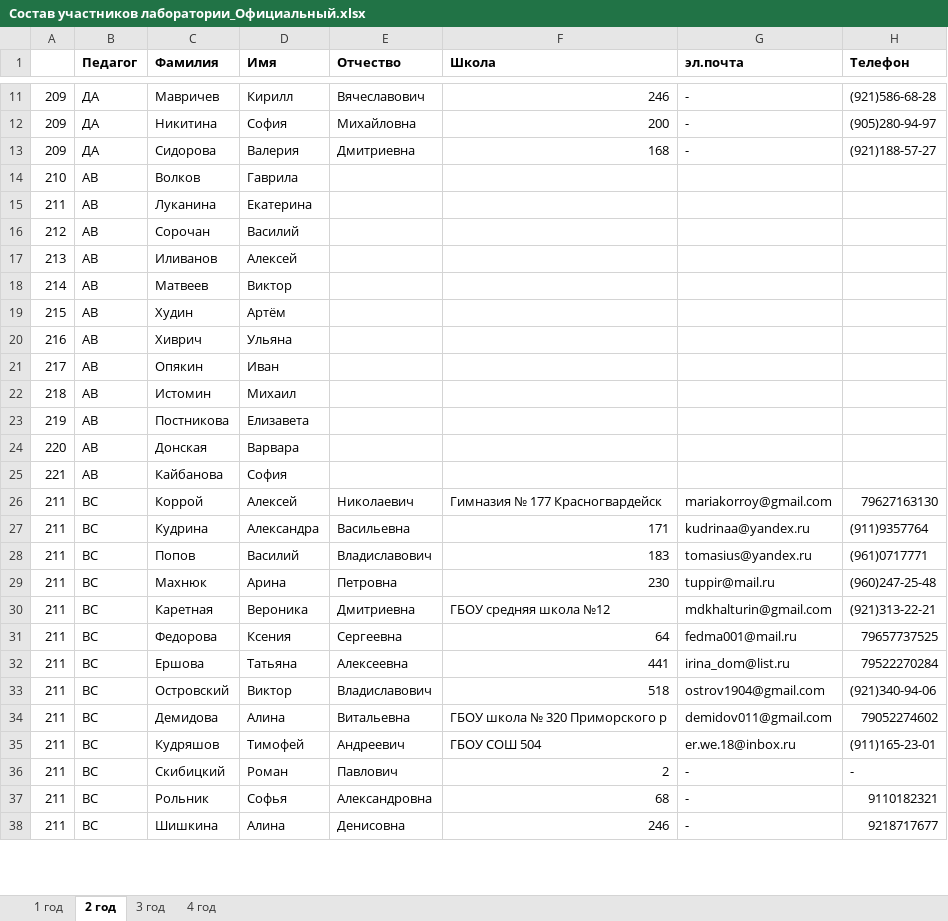
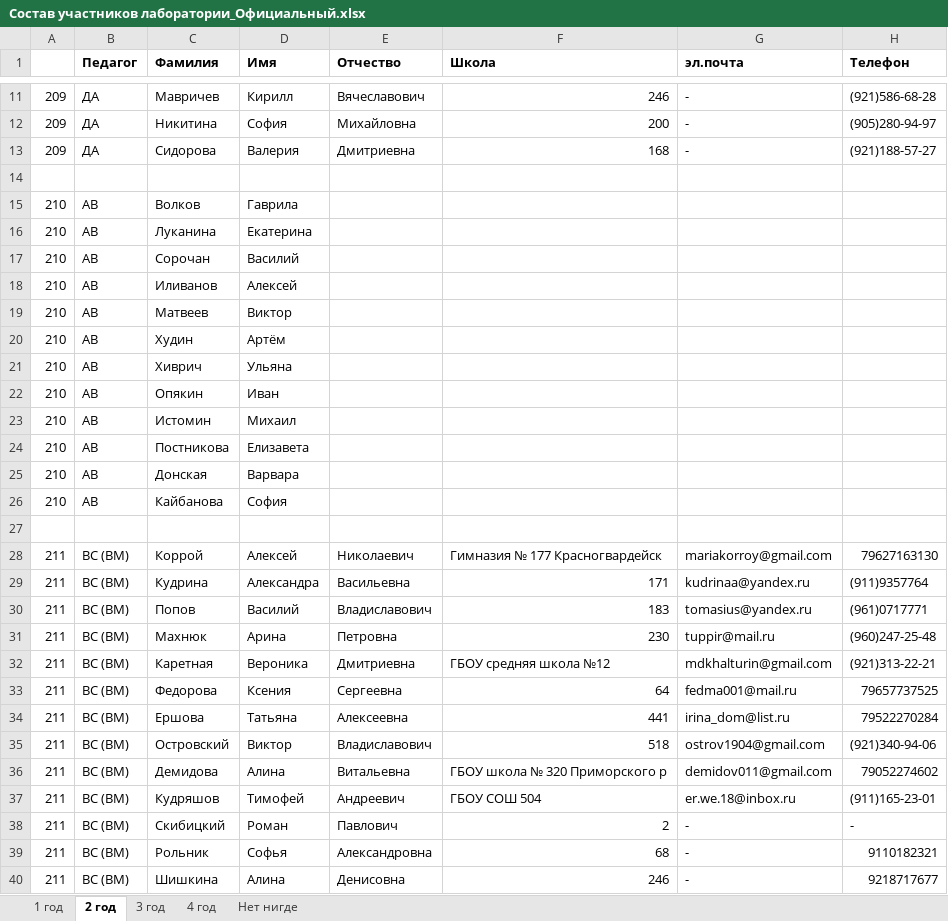
Before and after one commit to polydora/Lab-processings, an Excel workbook: Официальные группы/Группы 2021-2022/Состав участников лаборатории_Официальный.xlsx, sheet 2 год, drawn as a sheet; only a part is shown, gaps mark what is left out; values as stored, in another font and other column widths than the file's, no borders; addresses are those after the commit; rows hold the shown columns only; the diff covers the shown part only; the diff names each change by its address in the sheet, - before the commit and + after, or states it on an @@ line.

```diff
--- a/Официальные группы/Группы 2021-2022/Состав участников лаборатории_Официальный.xlsx (sheet 2 год)
+++ b/Официальные группы/Группы 2021-2022/Состав участников лаборатории_Официальный.xlsx (sheet 2 год)
+sheet tab: Нет нигде
+row 14: (empty)
-A16: 211
+A16: 210
-A17: 212
+A17: 210
-A18: 213
+A18: 210
-A19: 214
+A19: 210
-A20: 215
+A20: 210
-A21: 216
+A21: 210
-A22: 217
+A22: 210
-A23: 218
+A23: 210
-A24: 219
+A24: 210
-A25: 220
+A25: 210
-A26: 221
+A26: 210
+row 27: (empty)
-B28:B40 (Педагог): ВС
+B28:B40 (Педагог): ВС (ВМ)
```
Also changed, not shown: 10 edited cells elsewhere in this sheet, sheet 3 год, sheet 1 год, sheet 4 год, 19 other files.
